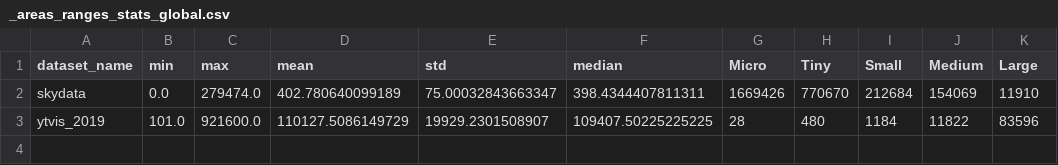
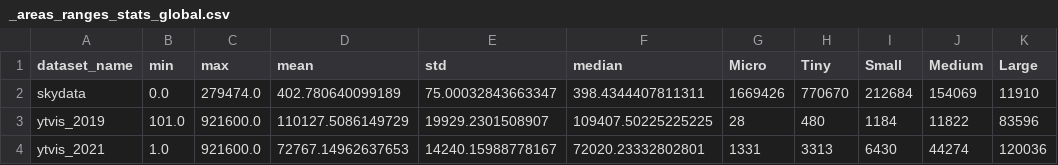
Before and after one commit to ozerlabs-proxy/vision-datasets-stats, a CSV file: summaries/VIS/all_datasets/_areas_ranges_stats_global.csv, drawn as a sheet; the diff names each change by its address in the sheet, - before the commit and + after, or states it on an @@ line.

```diff
--- a/summaries/VIS/all_datasets/_areas_ranges_stats_global.csv
+++ b/summaries/VIS/all_datasets/_areas_ranges_stats_global.csv
+row 4: ytvis_2021 | 1.0 | 921600.0 | 72767.14962637653 | 14240.15988778167 | 72020.23332802801 | 1331 | 3313 | 6430 | 44274 | 120036
```
Also changed, not shown: summaries/VIS/all_datasets/_plain_value_global.csv, summaries/VIS/all_datasets/_tracks_stats_global.csv, 21 other files.
